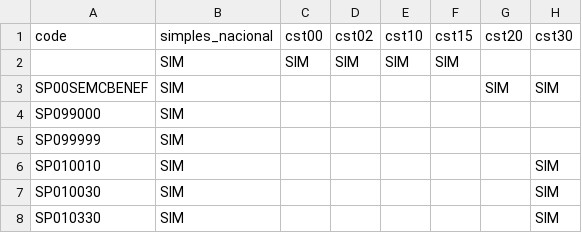
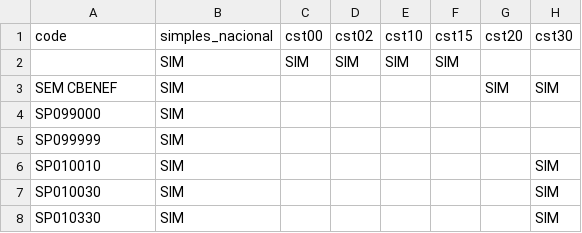
Before and after one commit to ATSTI/ats-odoo, a CSV file: fiscal_link_cbenef/data/l10n_br_fiscal.icms.cbenef.csv, drawn as a sheet; only a part is shown; the diff names each change by its address in the sheet, - before the commit and + after, or states it on an @@ line.

Commit message:
[FIX] avoid validantions when code iis "SEM CBENEF" - EVITANDO VALIDAÇÕES NO "SEM CBENEF"

```diff
--- a/fiscal_link_cbenef/data/l10n_br_fiscal.icms.cbenef.csv
+++ b/fiscal_link_cbenef/data/l10n_br_fiscal.icms.cbenef.csv
-A3 (code): SP00SEMCBENEF
+A3 (code): SEM CBENEF
```
Also changed, not shown: 1 other file.
